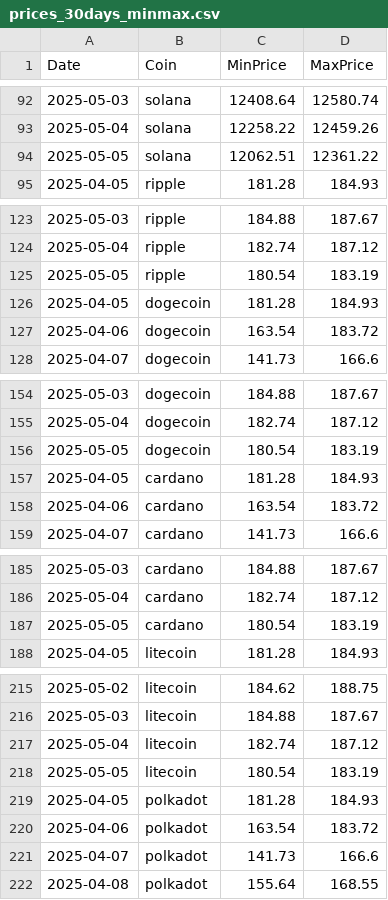
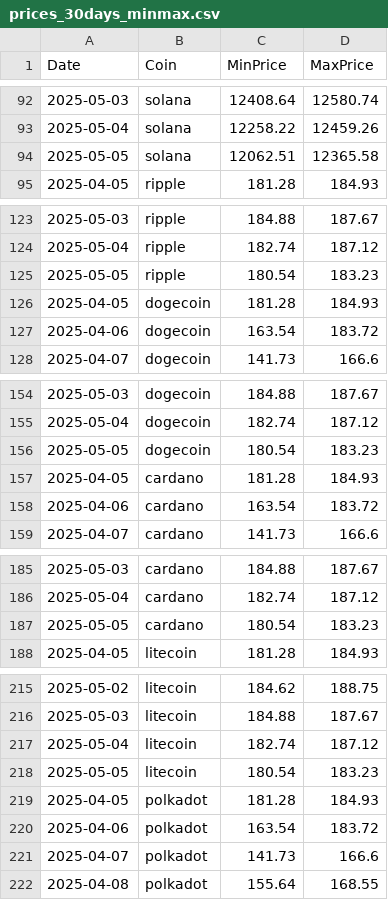
Before and after one commit to VasuTayal11/CryptoFlux, a CSV file: prices_30days_minmax.csv, drawn as a sheet; only a part is shown, gaps mark what is left out; the diff covers the shown part only.

```diff
--- a/prices_30days_minmax.csv
+++ b/prices_30days_minmax.csv
@@ -93,3 +93,3 @@
 2025-05-04,solana,12258.22,12459.26
-2025-05-05,solana,12062.51,12361.22
+2025-05-05,solana,12062.51,12365.58
 2025-04-05,ripple,181.28,184.93
@@ -124,3 +124,3 @@
 2025-05-04,ripple,182.74,187.12
-2025-05-05,ripple,180.54,183.19
+2025-05-05,ripple,180.54,183.23
 2025-04-05,dogecoin,181.28,184.93
@@ -155,3 +155,3 @@
 2025-05-04,dogecoin,182.74,187.12
-2025-05-05,dogecoin,180.54,183.19
+2025-05-05,dogecoin,180.54,183.23
 2025-04-05,cardano,181.28,184.93
@@ -186,3 +186,3 @@
 2025-05-04,cardano,182.74,187.12
-2025-05-05,cardano,180.54,183.19
+2025-05-05,cardano,180.54,183.23
 2025-04-05,litecoin,181.28,184.93
@@ -217,3 +217,3 @@
 2025-05-04,litecoin,182.74,187.12
-2025-05-05,litecoin,180.54,183.19
+2025-05-05,litecoin,180.54,183.23
 2025-04-05,polkadot,181.28,184.93
```
Also changed, not shown: 1 edited cell elsewhere in this file, crypto_pairwise_rates_cryptocompare.csv, 6 other files.
